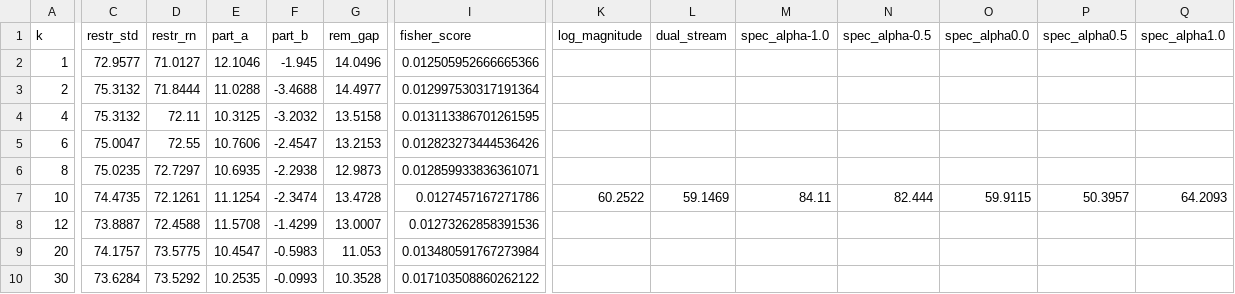
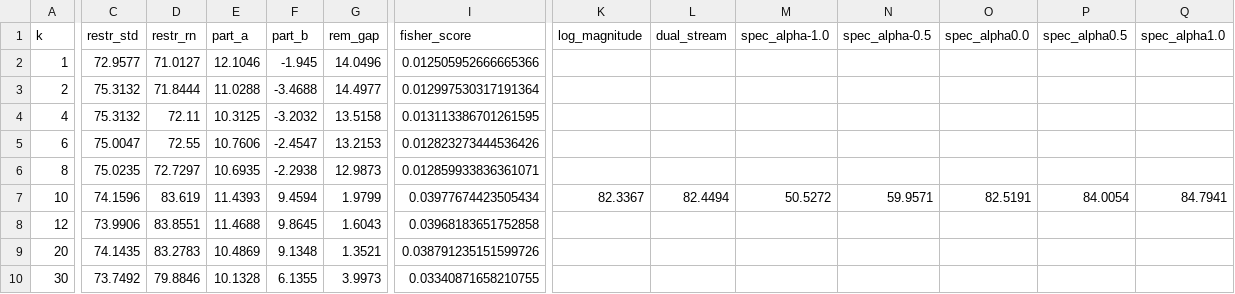
Before and after one commit to mdindoost/Spectral-Basis, a CSV file: PAPER_EXPERIMENTS/PAPER_RESULTS/cora_random_lcc/analytics/exp8_k_sensitivity.csv, drawn as a sheet; only a part is shown, gaps mark what is left out; the diff covers the shown part only; the diff names each change by its address in the sheet, - before the commit and + after, or states it on an @@ line.

```diff
--- a/PAPER_EXPERIMENTS/PAPER_RESULTS/cora_random_lcc/analytics/exp8_k_sensitivity.csv
+++ b/PAPER_EXPERIMENTS/PAPER_RESULTS/cora_random_lcc/analytics/exp8_k_sensitivity.csv
-C7 (restr_std): 74.4735
+C7 (restr_std): 74.1596
-D7 (restr_rn): 72.1261
+D7 (restr_rn): 83.619
-E7 (part_a): 11.1254
+E7 (part_a): 11.4393
-F7 (part_b): -2.3474
+F7 (part_b): 9.4594
-G7 (rem_gap): 13.4728
+G7 (rem_gap): 1.9799
-I7 (fisher_score): 0.0127457167271786
+I7 (fisher_score): 0.03977674423505434
-K7 (log_magnitude): 60.2522
+K7 (log_magnitude): 82.3367
-L7 (dual_stream): 59.1469
+L7 (dual_stream): 82.4494
-M7 (spec_alpha-1.0): 84.11
+M7 (spec_alpha-1.0): 50.5272
-N7 (spec_alpha-0.5): 82.444
+N7 (spec_alpha-0.5): 59.9571
-O7 (spec_alpha0.0): 59.9115
+O7 (spec_alpha0.0): 82.5191
-P7 (spec_alpha0.5): 50.3957
+P7 (spec_alpha0.5): 84.0054
-Q7 (spec_alpha1.0): 64.2093
+Q7 (spec_alpha1.0): 84.7941
-C8 (restr_std): 73.8887
+C8 (restr_std): 73.9906
-D8 (restr_rn): 72.4588
+D8 (restr_rn): 83.8551
-E8 (part_a): 11.5708
+E8 (part_a): 11.4688
-F8 (part_b): -1.4299
+F8 (part_b): 9.8645
-G8 (rem_gap): 13.0007
+G8 (rem_gap): 1.6043
-I8 (fisher_score): 0.01273262858391536
+I8 (fisher_score): 0.03968183651752858
-C9 (restr_std): 74.1757
+C9 (restr_std): 74.1435
-D9 (restr_rn): 73.5775
+D9 (restr_rn): 83.2783
-E9 (part_a): 10.4547
+E9 (part_a): 10.4869
-F9 (part_b): -0.5983
+F9 (part_b): 9.1348
-G9 (rem_gap): 11.053
+G9 (rem_gap): 1.3521
-I9 (fisher_score): 0.013480591767273984
+I9 (fisher_score): 0.038791235151599726
-C10 (restr_std): 73.6284
+C10 (restr_std): 73.7492
-D10 (restr_rn): 73.5292
+D10 (restr_rn): 79.8846
-E10 (part_a): 10.2535
+E10 (part_a): 10.1328
-F10 (part_b): -0.0993
+F10 (part_b): 6.1355
-G10 (rem_gap): 10.3528
+G10 (rem_gap): 3.9973
-I10 (fisher_score): 0.017103508860262122
+I10 (fisher_score): 0.03340871658210755
```
Also changed, not shown: 6 edited cells elsewhere in this file, 16 other files.
